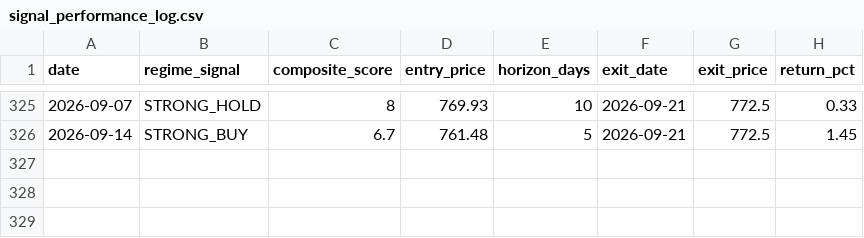
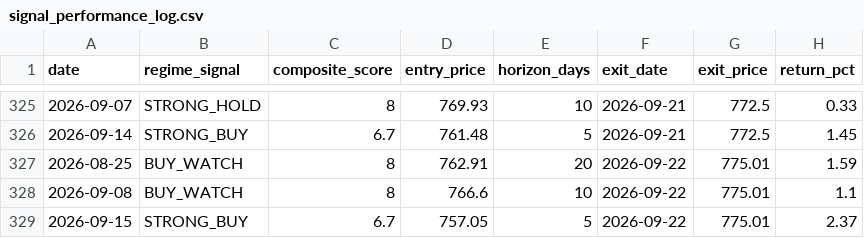
Before and after one commit to one7rade-byte/gex-tracker, a CSV file: signal_performance_log.csv, drawn as a sheet; only a part is shown, gaps mark what is left out.

Commit message:
Signal performance update 2026-09-22

```diff
--- a/signal_performance_log.csv
+++ b/signal_performance_log.csv
@@ -326 +326,4 @@ date,regime_signal,composite_score,entry_price,horizon_days,exit_date,exit_price
 2026-09-14,STRONG_BUY,6.7,761.48,5,2026-09-21,772.5,1.45
+2026-08-25,BUY_WATCH,8,762.91,20,2026-09-22,775.01,1.59
+2026-09-08,BUY_WATCH,8,766.6,10,2026-09-22,775.01,1.1
+2026-09-15,STRONG_BUY,6.7,757.05,5,2026-09-22,775.01,2.37
```
Also changed, not shown: 1 other file.
